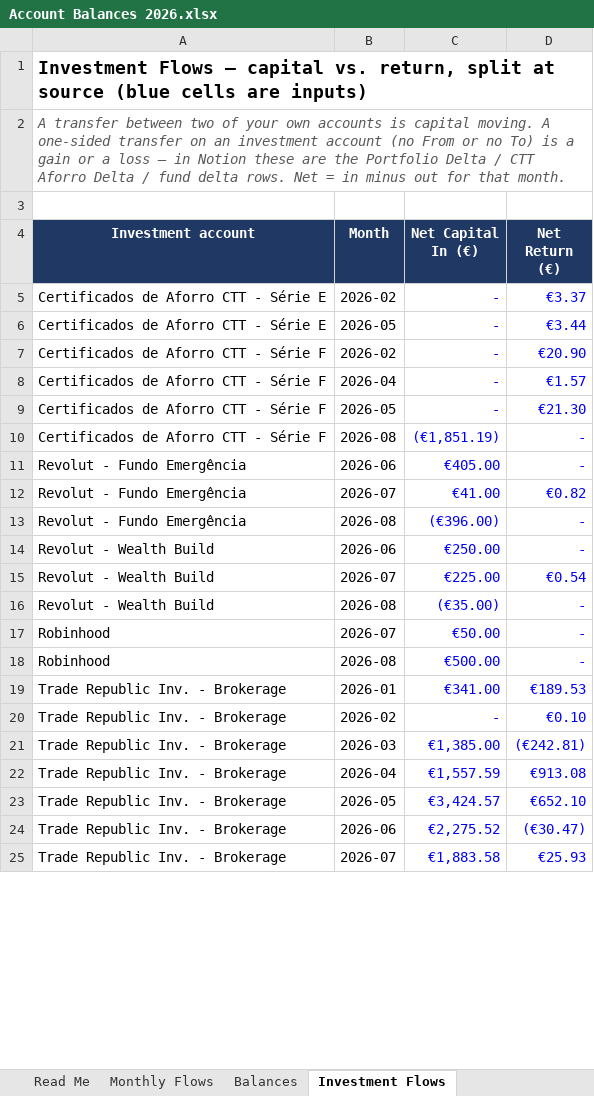
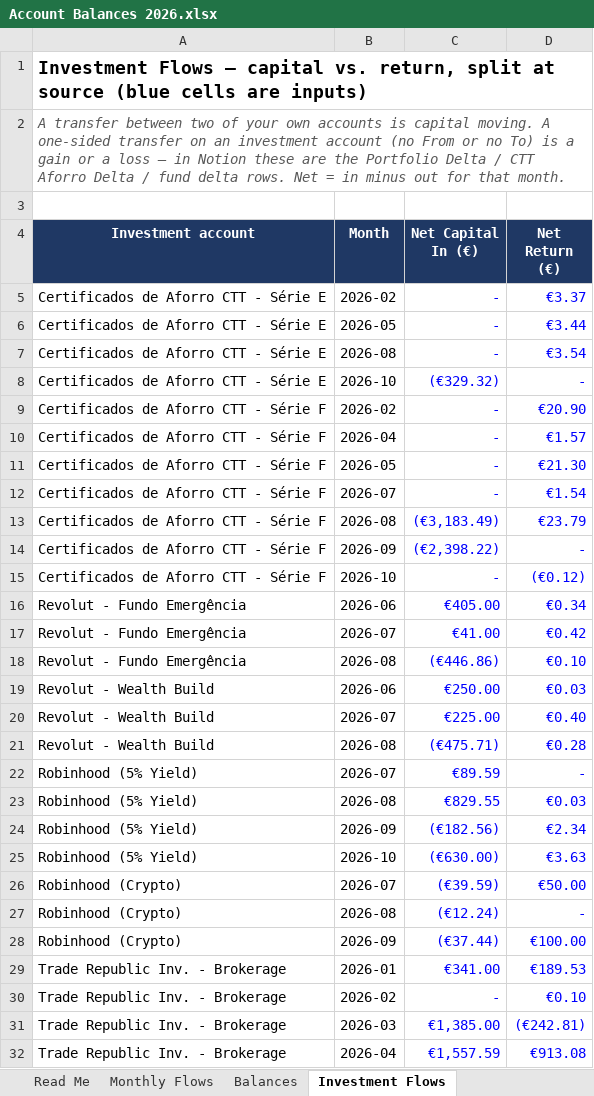
Before and after one commit to luishenriquerochadesousa-del/claude-repository, an Excel workbook: finances/835fda132acd9920/Account Balances 2026.xlsx, sheet Investment Flows, drawn as a sheet; only a part is shown; the shorter side is filled out with more unchanged rows; values as stored, in another font and other column widths than the file's, no borders; addresses are those after the commit; the diff covers the shown part only; the diff names each change by its address in the sheet, - before the commit and + after, or states it on an @@ line.

```diff
--- a/finances/835fda132acd9920/Account Balances 2026.xlsx (sheet Investment Flows)
+++ b/finances/835fda132acd9920/Account Balances 2026.xlsx (sheet Investment Flows)
+row 7: Certificados de Aforro CTT - Série E | 2026-08 | - | €3.54
+row 8: Certificados de Aforro CTT - Série E | 2026-10 | (€329.32) | -
+row 12: Certificados de Aforro CTT - Série F | 2026-07 | - | €1.54
+row 13: Certificados de Aforro CTT - Série F | 2026-08 | (€3,183.49) | €23.79
-B14 (Month): 2026-08
+B14 (Month): 2026-09
-C14 (Net Capital In (€)): (€1,851.19)
+C14 (Net Capital In (€)): (€2,398.22)
+row 15: Certificados de Aforro CTT - Série F | 2026-10 | - | (€0.12)
-D16 (Net Return (€)): -
+D16 (Net Return (€)): €0.34
-D17 (Net Return (€)): €0.82
+D17 (Net Return (€)): €0.42
-C18 (Net Capital In (€)): (€396.00)
+C18 (Net Capital In (€)): (€446.86)
-D18 (Net Return (€)): -
+D18 (Net Return (€)): €0.10
-D19 (Net Return (€)): -
+D19 (Net Return (€)): €0.03
-D20 (Net Return (€)): €0.54
+D20 (Net Return (€)): €0.40
-C21 (Net Capital In (€)): (€35.00)
+C21 (Net Capital In (€)): (€475.71)
-D21 (Net Return (€)): -
+D21 (Net Return (€)): €0.28
-A22 (Investment account): Robinhood
+A22 (Investment account): Robinhood (5% Yield)
-C22 (Net Capital In (€)): €50.00
+C22 (Net Capital In (€)): €89.59
+row 23: Robinhood (5% Yield) | 2026-08 | €829.55 | €0.03
+row 24: Robinhood (5% Yield) | 2026-09 | (€182.56) | €2.34
+row 25: Robinhood (5% Yield) | 2026-10 | (€630.00) | €3.63
+row 26: Robinhood (Crypto) | 2026-07 | (€39.59) | €50.00
-A27 (Investment account): Robinhood
+A27 (Investment account): Robinhood (Crypto)
-C27 (Net Capital In (€)): €500.00
+C27 (Net Capital In (€)): (€12.24)
+row 28: Robinhood (Crypto) | 2026-09 | (€37.44) | €100.00
```
Also changed, not shown: 10 added rows and 5 edited cells elsewhere in this sheet, sheet Invested vs Returns, sheet Monthly Flows, sheet Balances, sheet Read Me, charts or pictures, 12 other files.
